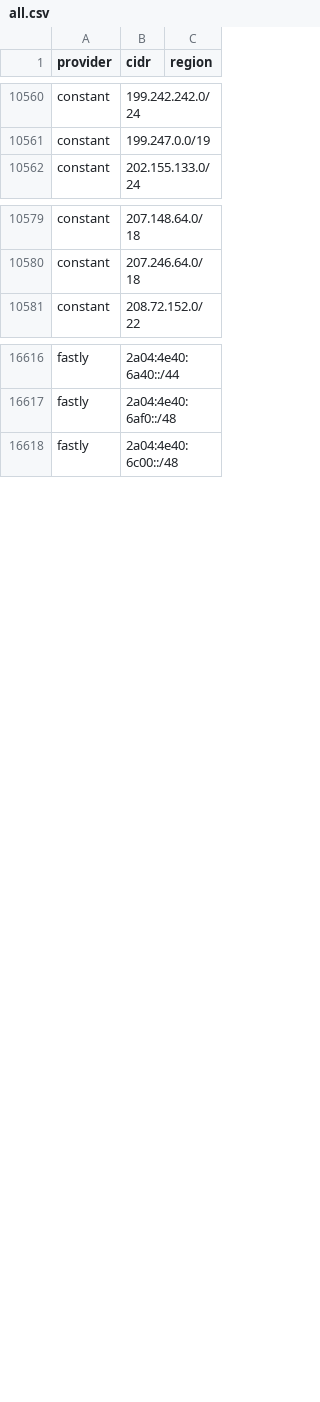
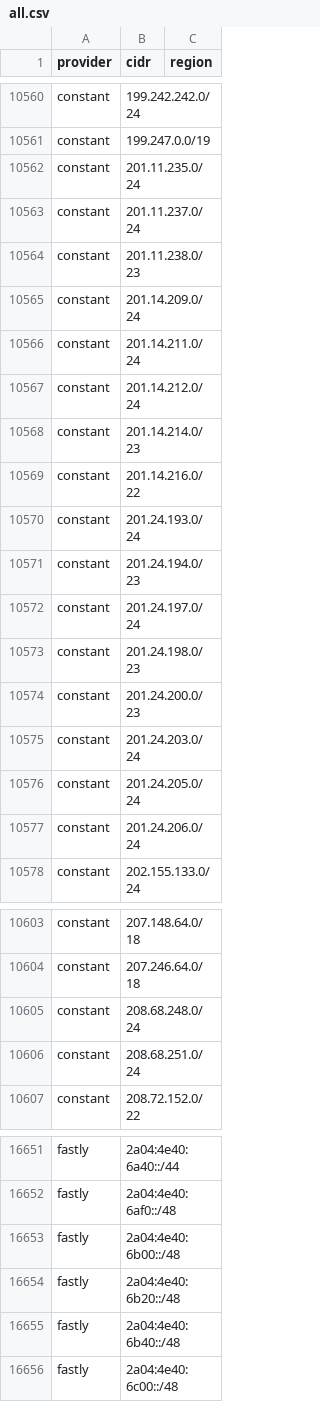
Before and after one commit to 123jjck/cdn-ip-ranges, a CSV file: all/all.csv, drawn as a sheet; only a part is shown, gaps mark what is left out; the diff covers the shown part only; the diff names each change by its address in the sheet, - before the commit and + after, or states it on an @@ line.

```diff
--- a/all/all.csv
+++ b/all/all.csv
+row 10562: constant | 201.11.235.0/24
+row 10563: constant | 201.11.237.0/24
+row 10564: constant | 201.11.238.0/23
+row 10565: constant | 201.14.209.0/24
+row 10566: constant | 201.14.211.0/24
+row 10567: constant | 201.14.212.0/24
+row 10568: constant | 201.14.214.0/23
+row 10569: constant | 201.14.216.0/22
+row 10570: constant | 201.24.193.0/24
+row 10571: constant | 201.24.194.0/23
+row 10572: constant | 201.24.197.0/24
+row 10573: constant | 201.24.198.0/23
+row 10574: constant | 201.24.200.0/23
+row 10575: constant | 201.24.203.0/24
+row 10576: constant | 201.24.205.0/24
+row 10577: constant | 201.24.206.0/24
+row 10605: constant | 208.68.248.0/24
+row 10606: constant | 208.68.251.0/24
+row 16653: fastly | 2a04:4e40:6b00::/48
+row 16654: fastly | 2a04:4e40:6b20::/48
+row 16655: fastly | 2a04:4e40:6b40::/48
```
Also changed, not shown: 29 added rows, 9 removed rows and 3 edited cells elsewhere in this file, 49 other files.
